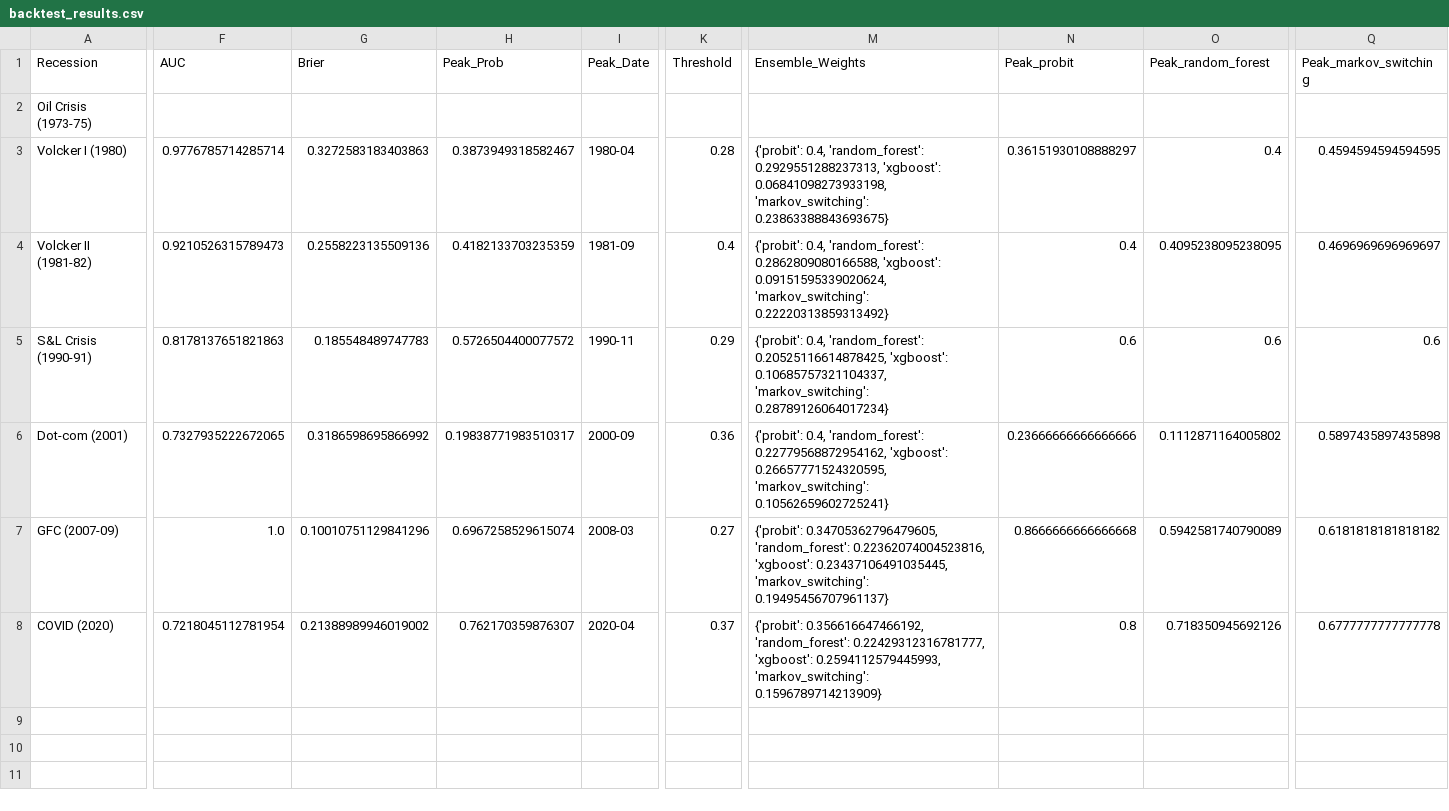
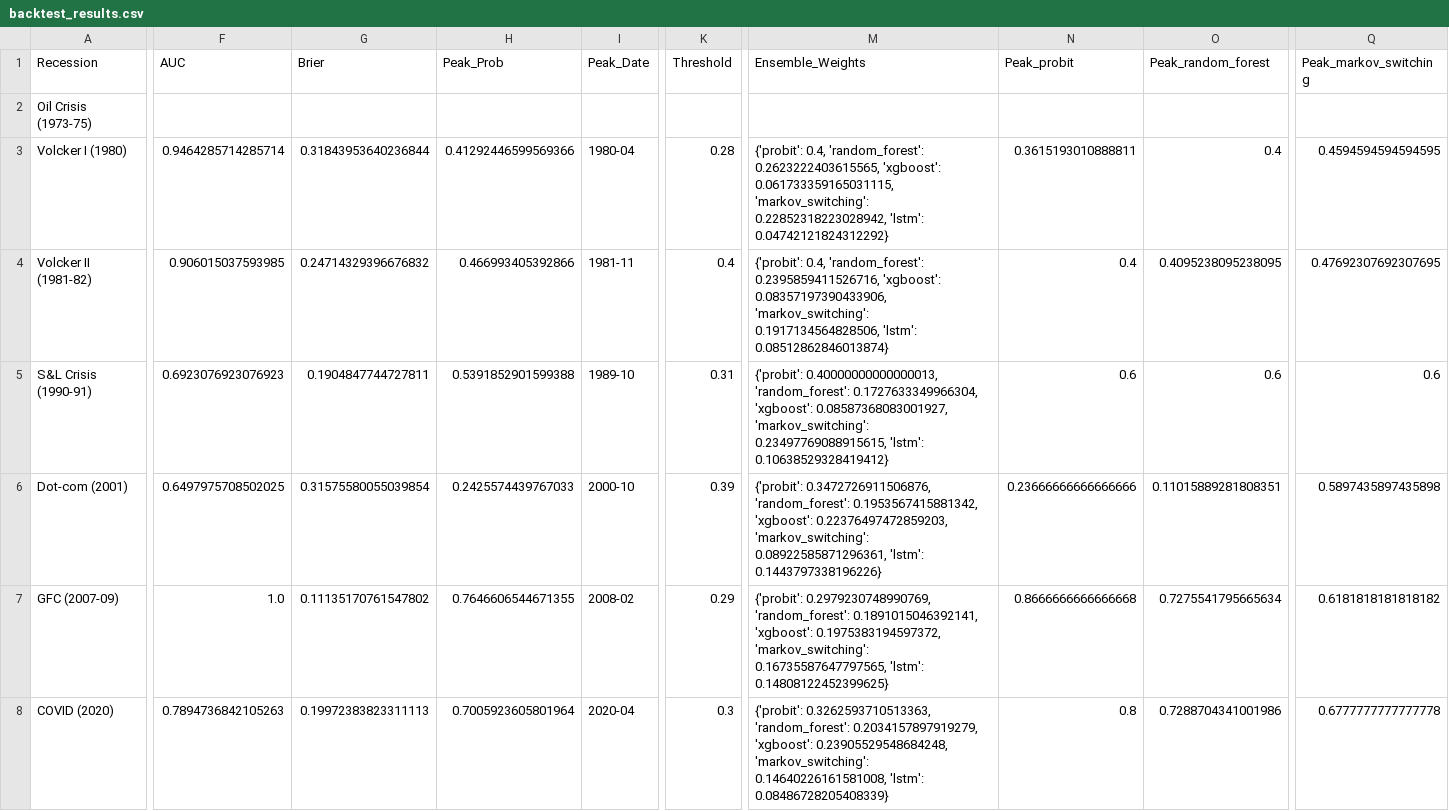
Before and after one commit to ajg5226/Econ-Dashboard, a CSV file: data/models/backtest_results.csv, drawn as a sheet; only a part is shown, gaps mark what is left out; the diff covers the shown part only; the diff names each change by its address in the sheet, - before the commit and + after, or states it on an @@ line.

```diff
--- a/data/models/backtest_results.csv
+++ b/data/models/backtest_results.csv
-F3 (AUC): 0.9776785714285714
+F3 (AUC): 0.9464285714285714
-G3 (Brier): 0.3272583183403863
+G3 (Brier): 0.31843953640236844
-H3 (Peak_Prob): 0.3873949318582467
+H3 (Peak_Prob): 0.41292446599569366
-M3 (Ensemble_Weights): …0.4, 'random_forest': 0.2929551288237313, 'xgboost': 0.06841098273933198, 'markov_switching': 0.23863388843693675}
+M3 (Ensemble_Weights): …0.4, 'random_forest': 0.2623222403615565, 'xgboost': 0.061733359165031115, 'markov_switching': 0.22852318223028942, 'lstm': 0.04742121824312292}
-N3 (Peak_probit): 0.36151930108888297
+N3 (Peak_probit): 0.3615193010888811
-F4 (AUC): 0.9210526315789473
+F4 (AUC): 0.906015037593985
-G4 (Brier): 0.2558223135509136
+G4 (Brier): 0.24714329396676832
-H4 (Peak_Prob): 0.4182133703235359
+H4 (Peak_Prob): 0.466993405392866
-I4 (Peak_Date): 1981-09
+I4 (Peak_Date): 1981-11
-M4 (Ensemble_Weights): …0.4, 'random_forest': 0.2862809080166588, 'xgboost': 0.09151595339020624, 'markov_switching': 0.22220313859313492}
+M4 (Ensemble_Weights): …0.4, 'random_forest': 0.2395859411526716, 'xgboost': 0.08357197390433906, 'markov_switching': 0.1917134564828506, 'lstm': 0.08512862846013874}
-Q4 (Peak_markov_switching): 0.4696969696969697
+Q4 (Peak_markov_switching): 0.47692307692307695
-F5 (AUC): 0.8178137651821863
+F5 (AUC): 0.6923076923076923
-G5 (Brier): 0.185548489747783
+G5 (Brier): 0.1904847744727811
-H5 (Peak_Prob): 0.5726504400077572
+H5 (Peak_Prob): 0.5391852901599388
-I5 (Peak_Date): 1990-11
+I5 (Peak_Date): 1989-10
-K5 (Threshold): 0.29
+K5 (Threshold): 0.31
-M5 (Ensemble_Weights): {'probit': 0.4, 'random_forest': 0.20525116614878425, 'xgboost': 0.10685757321104337, 'markov_switching': 0.28789126064017234}
+M5 (Ensemble_Weights): {'probit': 0.40000000000000013, 'random_forest': 0.1727633349966304, 'xgboost': 0.08587368083001927, 'markov_switching': 0.23497769088915615, 'lstm': 0.10638529328419412}
-F6 (AUC): 0.7327935222672065
+F6 (AUC): 0.6497975708502025
-G6 (Brier): 0.3186598695866992
+G6 (Brier): 0.31575580055039854
-H6 (Peak_Prob): 0.19838771983510317
+H6 (Peak_Prob): 0.2425574439767033
-I6 (Peak_Date): 2000-09
+I6 (Peak_Date): 2000-10
-K6 (Threshold): 0.36
+K6 (Threshold): 0.39
-M6 (Ensemble_Weights): {'probit': 0.4, 'random_forest': 0.22779568872954162, 'xgboost': 0.26657771524320595, 'markov_switching': 0.10562659602725241}
+M6 (Ensemble_Weights): {'probit': 0.3472726911506876, 'random_forest': 0.1953567415881342, 'xgboost': 0.22376497472859203, 'markov_switching': 0.08922585871296361, 'lstm': 0.1443797338196226}
-O6 (Peak_random_forest): 0.1112871164005802
+O6 (Peak_random_forest): 0.11015889281808351
-G7 (Brier): 0.10010751129841296
+G7 (Brier): 0.11135170761547802
-H7 (Peak_Prob): 0.6967258529615074
+H7 (Peak_Prob): 0.7646606544671355
-I7 (Peak_Date): 2008-03
+I7 (Peak_Date): 2008-02
-K7 (Threshold): 0.27
+K7 (Threshold): 0.29
-M7 (Ensemble_Weights): {'probit': 0.34705362796479605, 'random_forest': 0.22362074004523816, 'xgboost': 0.23437106491035445, 'markov_switching': 0.19495456707961137}
+M7 (Ensemble_Weights): {'probit': 0.2979230748990769, 'random_forest': 0.1891015046392141, 'xgboost': 0.1975383194597372, 'markov_switching': 0.16735587647797565, 'lstm': 0.14808122452399625}
-O7 (Peak_random_forest): 0.5942581740790089
+O7 (Peak_random_forest): 0.7275541795665634
-F8 (AUC): 0.7218045112781954
+F8 (AUC): 0.7894736842105263
-G8 (Brier): 0.21388989946019002
+G8 (Brier): 0.19972383823311113
-H8 (Peak_Prob): 0.762170359876307
+H8 (Peak_Prob): 0.7005923605801964
-K8 (Threshold): 0.37
+K8 (Threshold): 0.3
-M8 (Ensemble_Weights): {'probit': 0.356616647466192, 'random_forest': 0.22429312316781777, 'xgboost': 0.2594112579445993, 'markov_switching': 0.1596789714213909}
+M8 (Ensemble_Weights): {'probit': 0.3262593710513363, 'random_forest': 0.2034157897919279, 'xgboost': 0.23905529548684248, 'markov_switching': 0.14640226161581008, 'lstm': 0.08486728205408339}
-O8 (Peak_random_forest): 0.718350945692126
+O8 (Peak_random_forest): 0.7288704341001986
```
Also changed, not shown: 1 edited cell elsewhere in this file, data/models/metrics.csv, data/predictions.csv, 19 other files.
